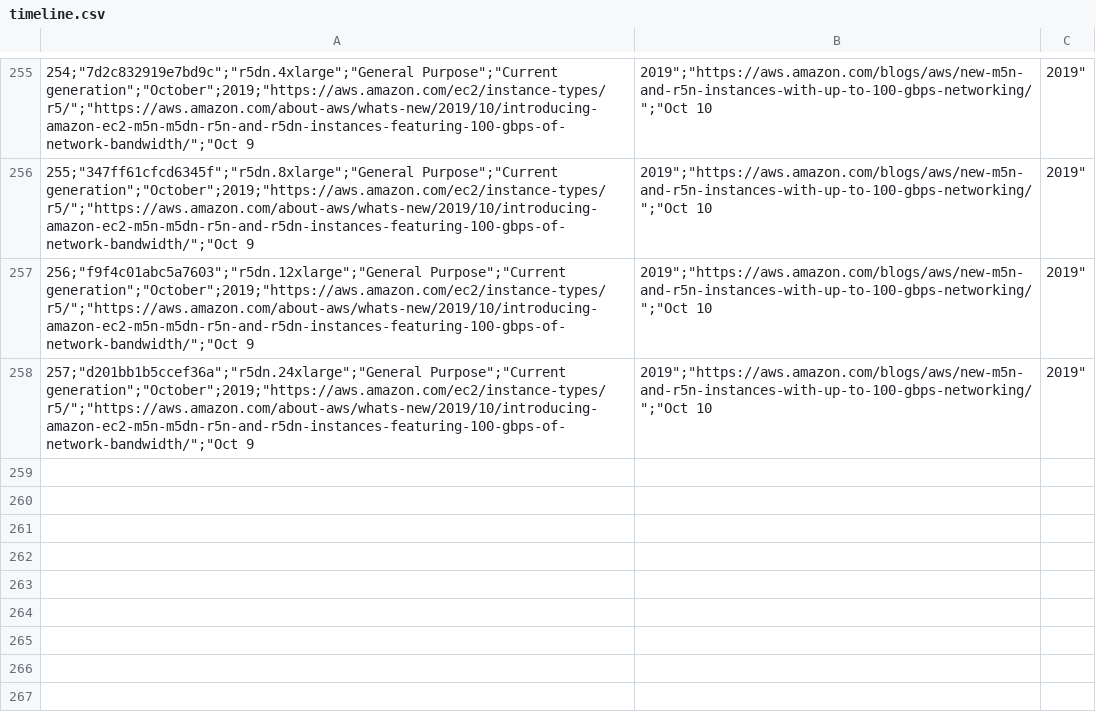
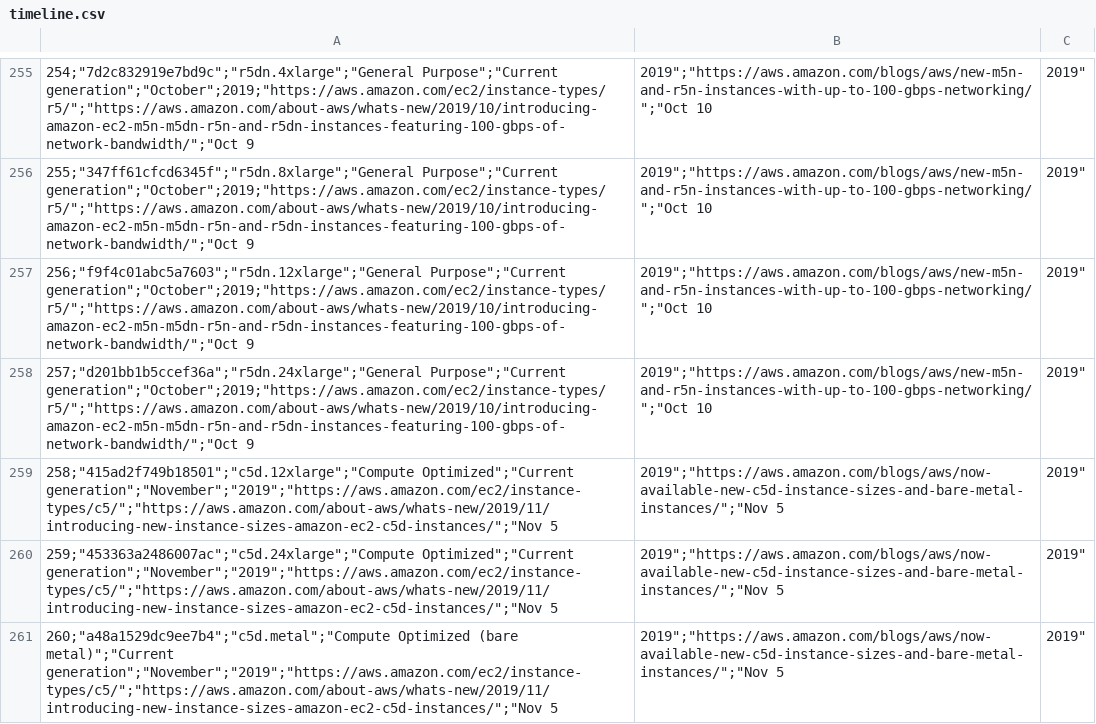
Before and after one commit to nrollr/EC2-timeline, a CSV file: data/timeline.csv, drawn as a sheet; only a part is shown, gaps mark what is left out.

Commit message:
New C5 instance sizes and bare metal

```diff
--- a/data/timeline.csv
+++ b/data/timeline.csv
@@ -258 +258,4 @@
 257;"d201bb1b5ccef36a";"r5dn.24xlarge";"General Purpose";"Current generation";"October";2019;"https://aws.amazon.com/ec2/instance-types/r5/";"https://aws.amazon.com/about-aws/whats-new/2019/10/introducing-amazon-ec2-m5n-m5dn-r5n-and-r5dn-instances-featuring-100-gbps-of-network-bandwidth/";"Oct 9, 2019";"https://aws.amazon.com/blogs/aws/new-m5n-and-r5n-instances-with-up-to-100-gbps-networking/";"Oct 10, 2019"
+258;"415ad2f749b18501";"c5d.12xlarge";"Compute Optimized";"Current generation";"November";"2019";"https://aws.amazon.com/ec2/instance-types/c5/";"https://aws.amazon.com/about-aws/whats-new/2019/11/introducing-new-instance-sizes-amazon-ec2-c5d-instances/";"Nov 5, 2019";"https://aws.amazon.com/blogs/aws/now-available-new-c5d-instance-sizes-and-bare-metal-instances/";"Nov 5, 2019"
+259;"453363a2486007ac";"c5d.24xlarge";"Compute Optimized";"Current generation";"November";"2019";"https://aws.amazon.com/ec2/instance-types/c5/";"https://aws.amazon.com/about-aws/whats-new/2019/11/introducing-new-instance-sizes-amazon-ec2-c5d-instances/";"Nov 5, 2019";"https://aws.amazon.com/blogs/aws/now-available-new-c5d-instance-sizes-and-bare-metal-instances/";"Nov 5, 2019"
+260;"a48a1529dc9ee7b4";"c5d.metal";"Compute Optimized (bare metal)";"Current generation";"November";"2019";"https://aws.amazon.com/ec2/instance-types/c5/";"https://aws.amazon.com/about-aws/whats-new/2019/11/introducing-new-instance-sizes-amazon-ec2-c5d-instances/";"Nov 5, 2019";"https://aws.amazon.com/blogs/aws/now-available-new-c5d-instance-sizes-and-bare-metal-instances/";"Nov 5, 2019"
```
Also changed, not shown: 3 other files.
